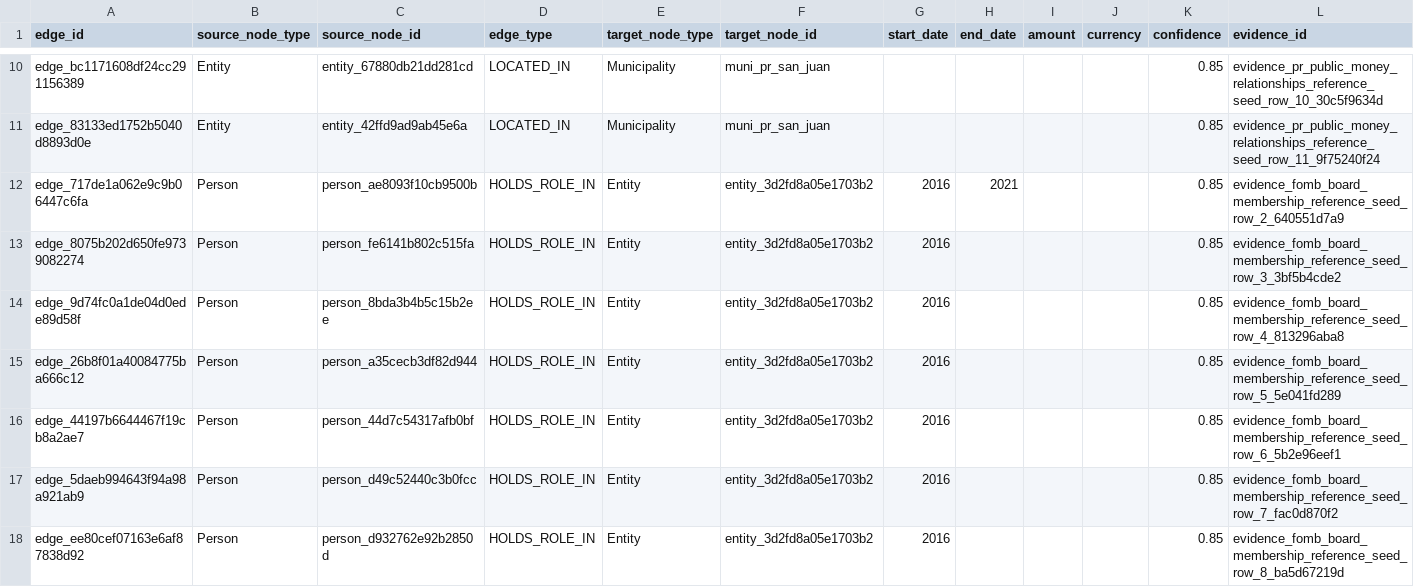
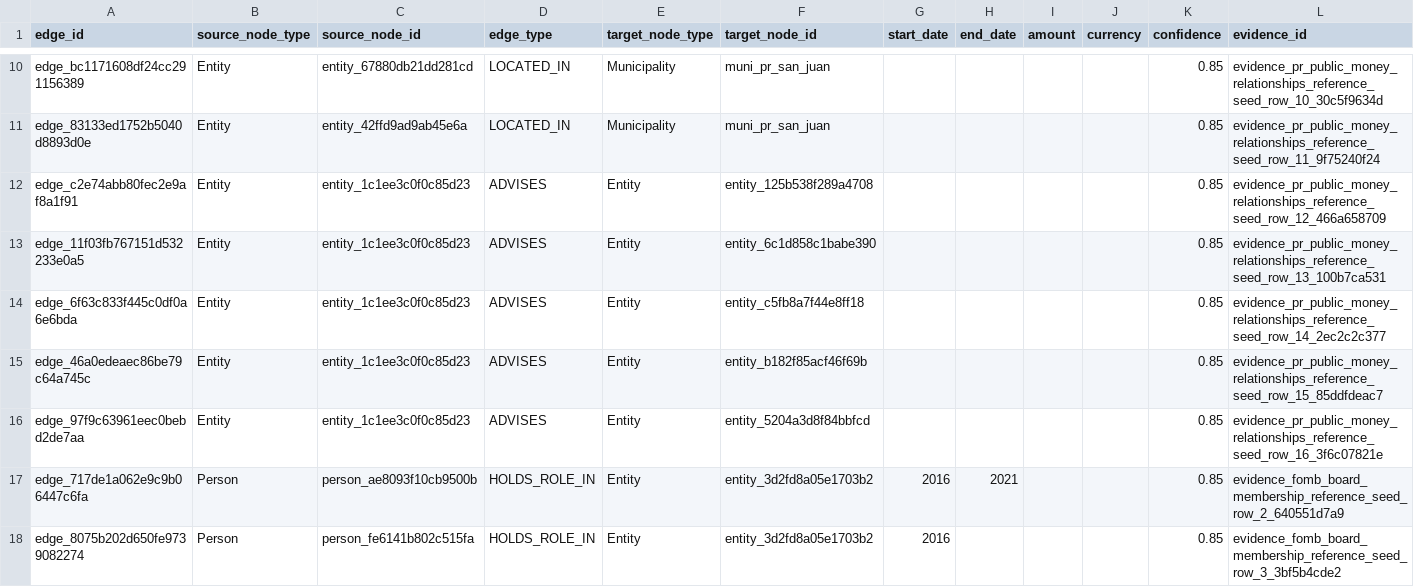
Before and after one commit to jotaele44/Contract-Sweeper, a CSV file: data/canonical_v1/edges.csv, drawn as a sheet; only a part is shown, gaps mark what is left out; the shorter side is filled out with more unchanged rows; rows hold the shown columns only; the diff names each change by its address in the sheet, - before the commit and + after, or states it on an @@ line.

```diff
--- a/data/canonical_v1/edges.csv
+++ b/data/canonical_v1/edges.csv
+row 12: edge_c2e74abb80fec2e9af8a1f91 | Entity | entity_1c1ee3c0f0c85d23 | ADVISES | Entity | entity_125b538f289a4708 |  |  |  |  | 0.85 | evidence_pr_public_money_relationships_reference_seed_row_12_466a658709
+row 13: edge_11f03fb767151d532233e0a5 | Entity | entity_1c1ee3c0f0c85d23 | ADVISES | Entity | entity_6c1d858c1babe390 |  |  |  |  | 0.85 | evidence_pr_public_money_relationships_reference_seed_row_13_100b7ca531
+row 14: edge_6f63c833f445c0df0a6e6bda | Entity | entity_1c1ee3c0f0c85d23 | ADVISES | Entity | entity_c5fb8a7f44e8ff18 |  |  |  |  | 0.85 | evidence_pr_public_money_relationships_reference_seed_row_14_2ec2c2c377
+row 15: edge_46a0edeaec86be79c64a745c | Entity | entity_1c1ee3c0f0c85d23 | ADVISES | Entity | entity_b182f85acf46f69b |  |  |  |  | 0.85 | evidence_pr_public_money_relationships_reference_seed_row_15_85ddfdeac7
+row 16: edge_97f9c63961eec0bebd2de7aa | Entity | entity_1c1ee3c0f0c85d23 | ADVISES | Entity | entity_5204a3d8f84bbfcd |  |  |  |  | 0.85 | evidence_pr_public_money_relationships_reference_seed_row_16_3f6c07821e
```
Also changed, not shown: data/canonical_v1/evidence.csv, data/reference/canonical_v1_relationships_seed.csv, 4 other files.
